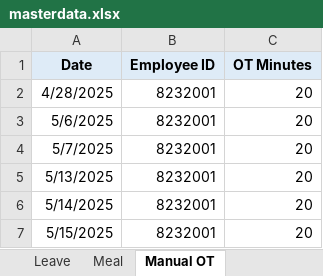
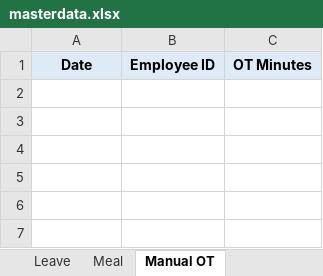
Before and after one commit to OHYeah0202/AttendEase, an Excel workbook: data/masterdata.xlsx, sheet Manual OT, drawn as a sheet; values as stored, in another font and other column widths than the file's, no borders; the diff names each change by its address in the sheet, - before the commit and + after, or states it on an @@ line.

```diff
--- a/data/masterdata.xlsx (sheet Manual OT)
+++ b/data/masterdata.xlsx (sheet Manual OT)
-row 2: 4/28/2025 | 8232001 | 20
-row 3: 5/6/2025 | 8232001 | 20
-row 4: 5/7/2025 | 8232001 | 20
-row 5: 5/13/2025 | 8232001 | 20
-row 6: 5/14/2025 | 8232001 | 20
-row 7: 5/15/2025 | 8232001 | 20
```
Also changed, not shown: sheet Attendance, sheet Leave, sheet Employee, sheet Meal, sheet Holiday, output/June_Altek Medical_DL ACS_Report.xlsx, output/June_Altek Medical_DL MED - QUALITY_Report.xlsx, 6 other files.
